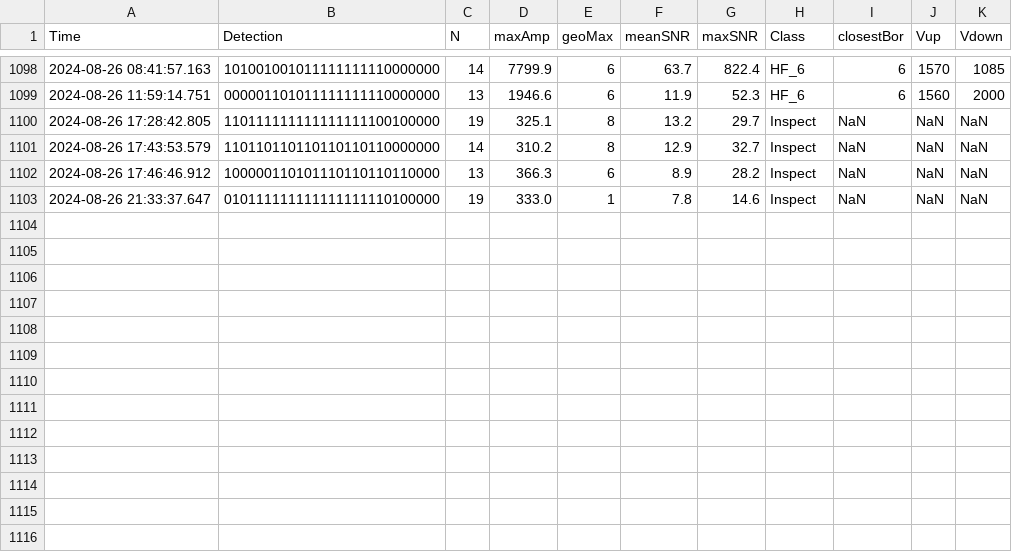
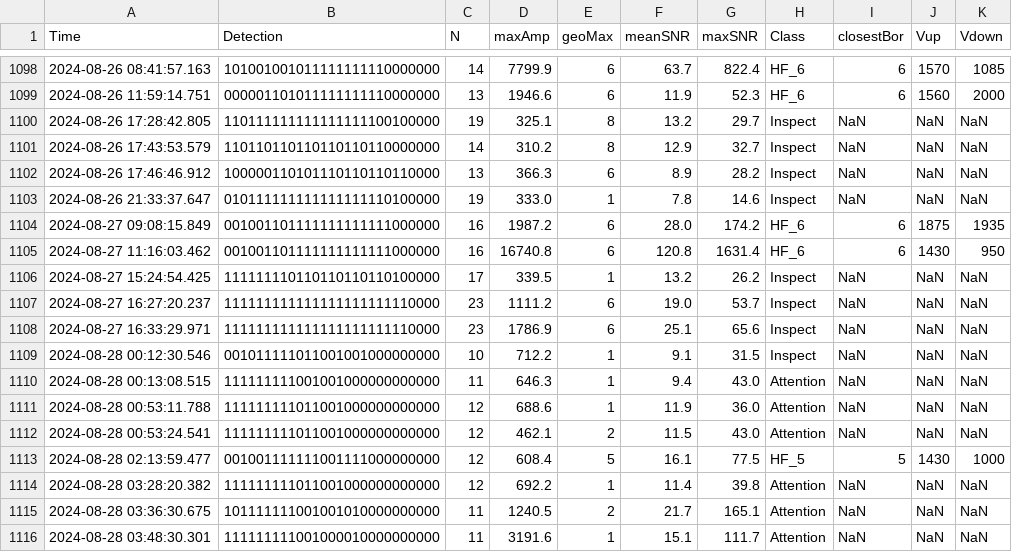
Before and after one commit to nlanget/Aaknes-borehole, a CSV file: data/detection/Borehole_detection_2024-08.csv, drawn as a sheet; only a part is shown, gaps mark what is left out.

Commit message:
Updated data files

```diff
--- a/data/detection/Borehole_detection_2024-08.csv
+++ b/data/detection/Borehole_detection_2024-08.csv
@@ -1103 +1103,14 @@ Time	Detection	N	maxAmp	geoMax	meanSNR	maxSNR	Class	closestBor	Vup	Vdown
 2024-08-26 21:33:37.647	010111111111111111110100000	19	   333.0	1	   7.8	   14.6	Inspect	NaN	NaN	NaN
+2024-08-27 09:08:15.849	001001101111111111111000000	16	  1987.2	6	  28.0	  174.2	HF_6	6	1875	1935
+2024-08-27 11:16:03.462	001001101111111111111000000	16	 16740.8	6	 120.8	 1631.4	HF_6	6	1430	950
+2024-08-27 15:24:54.425	111111110110110110110100000	17	   339.5	1	  13.2	   26.2	Inspect	NaN	NaN	NaN
+2024-08-27 16:27:20.237	111111111111111111111110000	23	  1111.2	6	  19.0	   53.7	Inspect	NaN	NaN	NaN
+2024-08-27 16:33:29.971	111111111111111111111110000	23	  1786.9	6	  25.1	   65.6	Inspect	NaN	NaN	NaN
+2024-08-28 00:12:30.546	001011111011001001000000000	10	   712.2	1	   9.1	   31.5	Inspect	NaN	NaN	NaN
+2024-08-28 00:13:08.515	111111111001001000000000000	11	   646.3	1	   9.4	   43.0	Attention	NaN	NaN	NaN
+2024-08-28 00:53:11.788	111111111011001000000000000	12	   688.6	1	  11.9	   36.0	Attention	NaN	NaN	NaN
+2024-08-28 00:53:24.541	111111111011001000000000000	12	   462.1	2	  11.5	   43.0	Attention	NaN	NaN	NaN
+2024-08-28 02:13:59.477	001001111111001111000000000	12	   608.4	5	  16.1	   77.5	HF_5	5	1430	1000
+2024-08-28 03:28:20.382	111111111011001000000000000	12	   692.2	1	  11.4	   39.8	Attention	NaN	NaN	NaN
+2024-08-28 03:36:30.675	101111111001001010000000000	11	  1240.5	2	  21.7	  165.1	Attention	NaN	NaN	NaN
+2024-08-28 03:48:30.301	111111111001000010000000000	11	  3191.6	1	  15.1	  111.7	Attention	NaN	NaN	NaN
```
Also changed, not shown: data/availability/data_availability_2024.csv, 2 other files.
